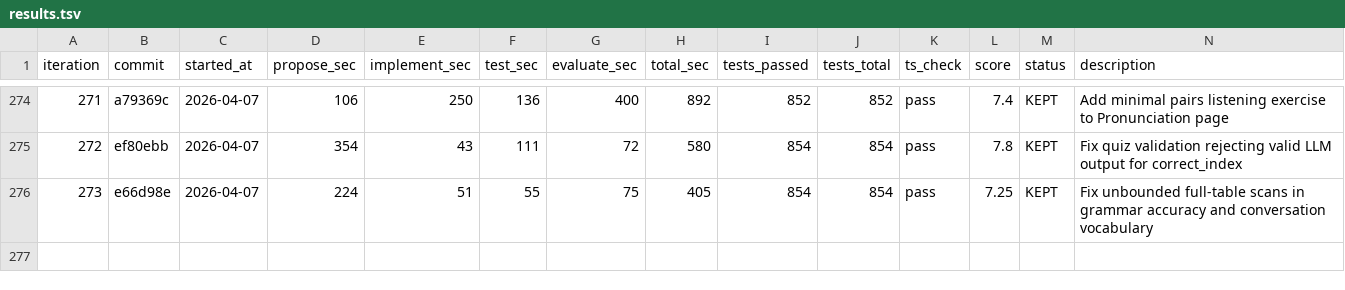
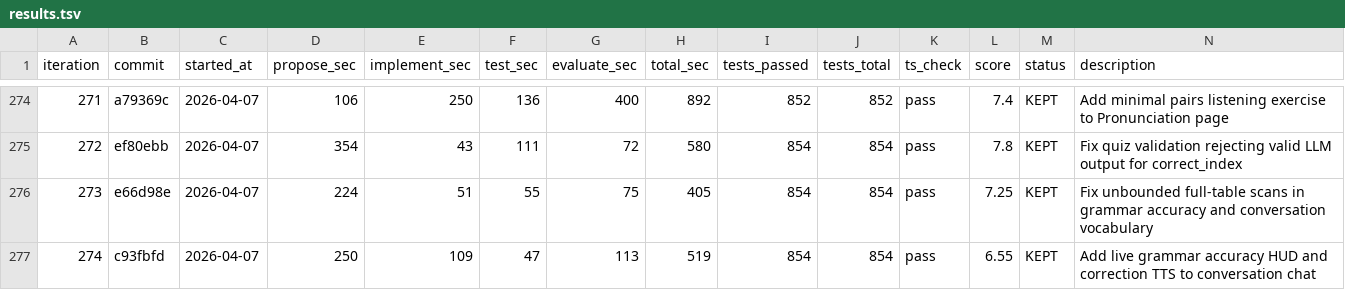
Before and after one commit to shitada/english-app, a TSV file: autoresearch/results.tsv, drawn as a sheet; only a part is shown, gaps mark what is left out.

```diff
--- a/autoresearch/results.tsv
+++ b/autoresearch/results.tsv
@@ -276 +276,2 @@ iteration	commit	started_at	propose_sec	implement_sec	test_sec	evaluate_sec	tota
 273	e66d98e	2026-04-07	224	51	55	75	405	854	854	pass	7.25	KEPT	Fix unbounded full-table scans in grammar accuracy and conversation vocabulary
+274	c93fbfd	2026-04-07	250	109	47	113	519	854	854	pass	6.55	KEPT	Add live grammar accuracy HUD and correction TTS to conversation chat
```
Also changed, not shown: 2 other files.
